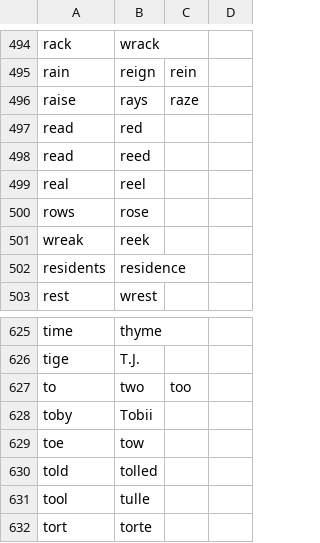
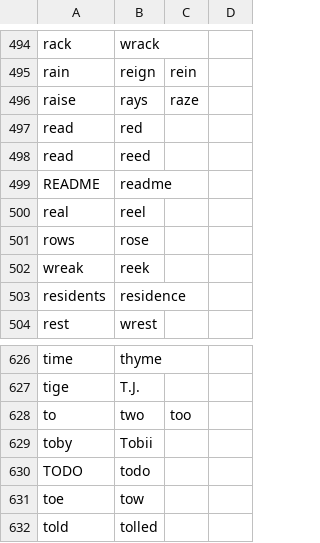
Before and after one commit to NonsenseRemedy/community, a CSV file: core/homophones/homophones.csv, drawn as a sheet; only a part is shown, gaps mark what is left out; the shorter side is filled out with more unchanged rows; the diff names each change by its address in the sheet, - before the commit and + after, or states it on an @@ line.

Commit message:
hacky way of dealing with all cap TODO and README

```diff
--- a/core/homophones/homophones.csv
+++ b/core/homophones/homophones.csv
+row 499: README | readme
+row 630: TODO | todo
```
Also changed, not shown: 1 other file.
